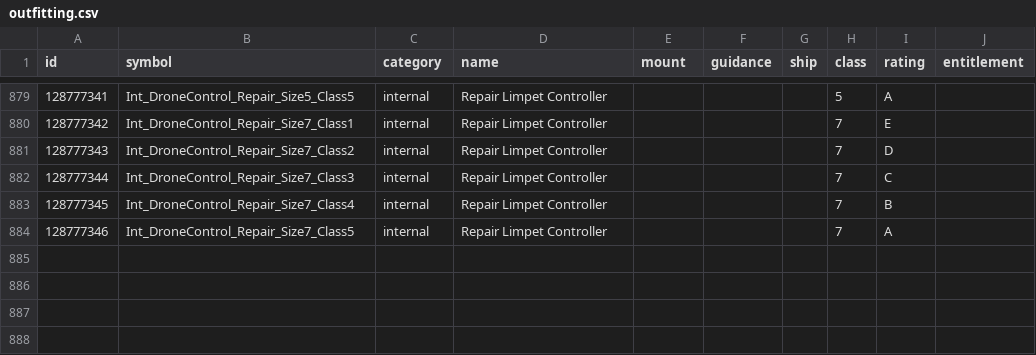
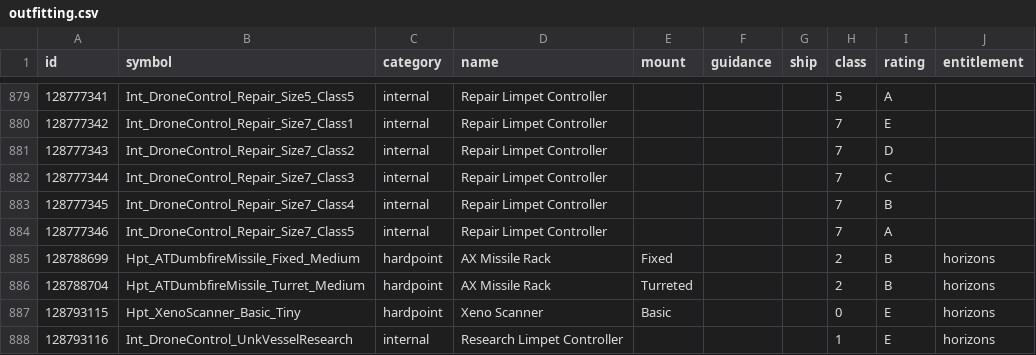
Before and after one commit to EDCD/FDevIDs, a CSV file: outfitting.csv, drawn as a sheet; only a part is shown, gaps mark what is left out.

Commit message:
Add some new 2.4 modules

```diff
--- a/outfitting.csv
+++ b/outfitting.csv
@@ -884 +884,5 @@ id,symbol,category,name,mount,guidance,ship,class,rating,entitlement
 128777346,Int_DroneControl_Repair_Size7_Class5,internal,Repair Limpet Controller,,,,7,A,
+128788699,Hpt_ATDumbfireMissile_Fixed_Medium,hardpoint,AX Missile Rack,Fixed,,,2,B,horizons
+128788704,Hpt_ATDumbfireMissile_Turret_Medium,hardpoint,AX Missile Rack,Turreted,,,2,B,horizons
+128793115,Hpt_XenoScanner_Basic_Tiny,hardpoint,Xeno Scanner,Basic,,,0,E,horizons
+128793116,Int_DroneControl_UnkVesselResearch,internal,Research Limpet Controller,,,,1,E,horizons
```
